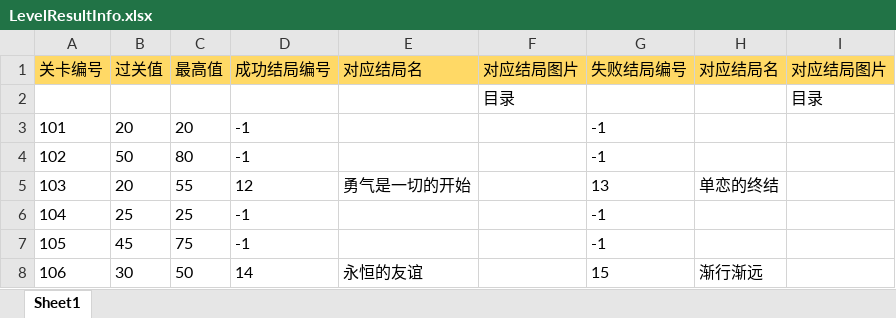
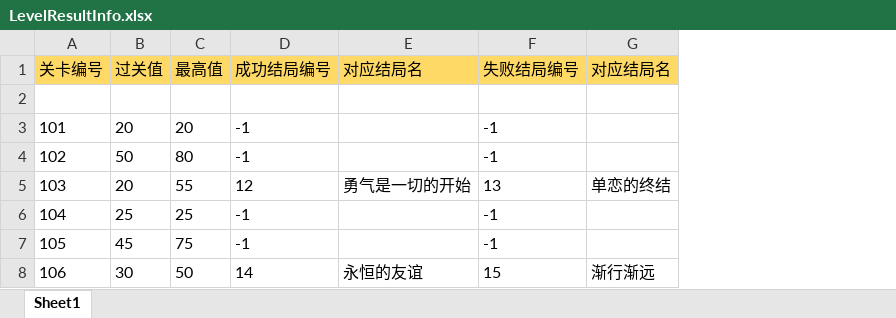
Before and after one commit to ZhytingOrion/ForgetfulCupid, an Excel workbook: Client/Assets/Editor/Excels/LevelResultInfo.xlsx, sheet Sheet1, drawn as a sheet; values as stored, in another font and other column widths than the file's, no borders; the diff names each change by its address in the sheet, - before the commit and + after, or states it on an @@ line.

```diff
--- a/Client/Assets/Editor/Excels/LevelResultInfo.xlsx (sheet Sheet1)
+++ b/Client/Assets/Editor/Excels/LevelResultInfo.xlsx (sheet Sheet1)
-column F (对应结局图片), row 2: 目录
-column I (对应结局图片), row 2: 目录
-row 2:  |  |  |  |  | 目录 |  |  | 目录
+row 2: (empty)
```
Also changed, not shown: Client/Assets/Editor/Excels/CardInfo.xlsx, Client/Assets/Editor/Excels/CardResultInfo.xlsx, 2 other files.
